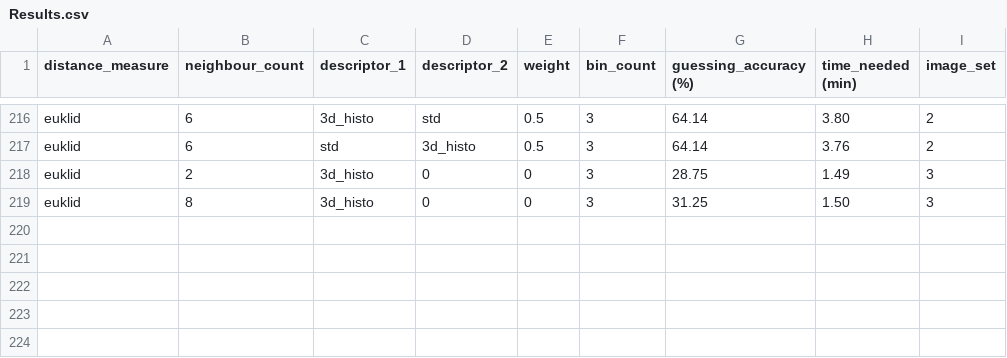
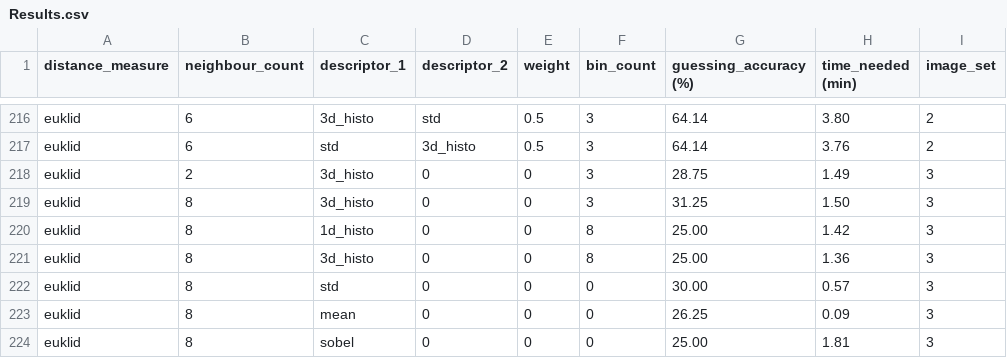
Before and after one commit to LukaZdr/Project-fast-snail, a CSV file: manual_approach/Results.csv, drawn as a sheet; only a part is shown, gaps mark what is left out; the diff names each change by its address in the sheet, - before the commit and + after, or states it on an @@ line.

Commit message:
manual approach edited

```diff
--- a/manual_approach/Results.csv
+++ b/manual_approach/Results.csv
+row 220: euklid | 8 | 1d_histo | 0 | 0 | 8 | 25.00 | 1.42 | 3
+row 221: euklid | 8 | 3d_histo | 0 | 0 | 8 | 25.00 | 1.36 | 3
+row 222: euklid | 8 | std | 0 | 0 | 0 | 30.00 | 0.57 | 3
+row 223: euklid | 8 | mean | 0 | 0 | 0 | 26.25 | 0.09 | 3
+row 224: euklid | 8 | sobel | 0 | 0 | 0 | 25.00 | 1.81 | 3
```
Also changed, not shown: 2 other files.
